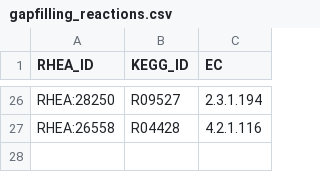
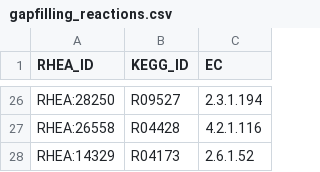
Before and after one commit to HettieC/StaphylococcusAureus, a CSV file: data/model/gapfilling_reactions.csv, drawn as a sheet; only a part is shown, gaps mark what is left out.

```diff
--- a/data/model/gapfilling_reactions.csv
+++ b/data/model/gapfilling_reactions.csv
@@ -27 +27,2 @@ RHEA:28250,R09527,2.3.1.194
 RHEA:26558,R04428,4.2.1.116
+RHEA:14329,R04173,2.6.1.52
```
Also changed, not shown: data/model/metabolic_reactions.csv, 11 other files.
